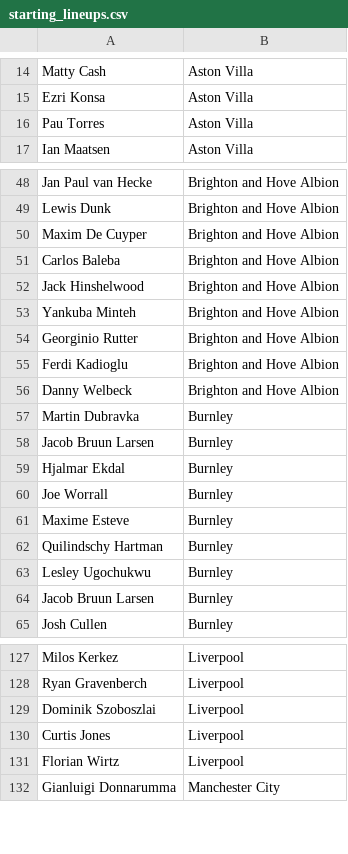
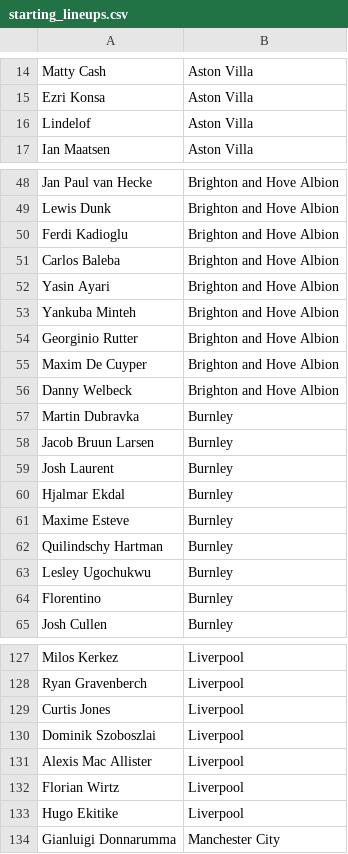
Before and after one commit to tyronecragg/fantasy-football, a CSV file: starting_lineups.csv, drawn as a sheet; only a part is shown, gaps mark what is left out; the diff covers the shown part only.

```diff
--- a/starting_lineups.csv
+++ b/starting_lineups.csv
@@ -15,3 +15,3 @@ Matty Cash,Aston Villa
 Ezri Konsa,Aston Villa
-Pau Torres,Aston Villa
+Lindelof,Aston Villa
 Ian Maatsen,Aston Villa
@@ -49,8 +49,8 @@ Jan Paul van Hecke,Brighton and Hove Albion
 Lewis Dunk,Brighton and Hove Albion
-Maxim De Cuyper,Brighton and Hove Albion
+Ferdi Kadioglu,Brighton and Hove Albion
 Carlos Baleba,Brighton and Hove Albion
-Jack Hinshelwood,Brighton and Hove Albion
+Yasin Ayari,Brighton and Hove Albion
 Yankuba Minteh,Brighton and Hove Albion
 Georginio Rutter,Brighton and Hove Albion
-Ferdi Kadioglu,Brighton and Hove Albion
+Maxim De Cuyper,Brighton and Hove Albion
 Danny Welbeck,Brighton and Hove Albion
@@ -58,4 +58,4 @@ Martin Dubravka,Burnley
 Jacob Bruun Larsen,Burnley
+Josh Laurent,Burnley
 Hjalmar Ekdal,Burnley
-Joe Worrall,Burnley
 Maxime Esteve,Burnley
@@ -63,3 +63,3 @@ Quilindschy Hartman,Burnley
 Lesley Ugochukwu,Burnley
-Jacob Bruun Larsen,Burnley
+Florentino,Burnley
 Josh Cullen,Burnley
@@ -128,5 +128,7 @@ Milos Kerkez,Liverpool
 Ryan Gravenberch,Liverpool
+Curtis Jones,Liverpool
 Dominik Szoboszlai,Liverpool
-Curtis Jones,Liverpool
+Alexis Mac Allister,Liverpool
 Florian Wirtz,Liverpool
+Hugo Ekitike,Liverpool
 Gianluigi Donnarumma,Manchester City
```
Also changed, not shown: 2 moved rows and 12 edited cells elsewhere in this file, sportsbet_clean_sheet_odds.csv, sportsbet_goalscorer_odds.csv, 8 other files.
